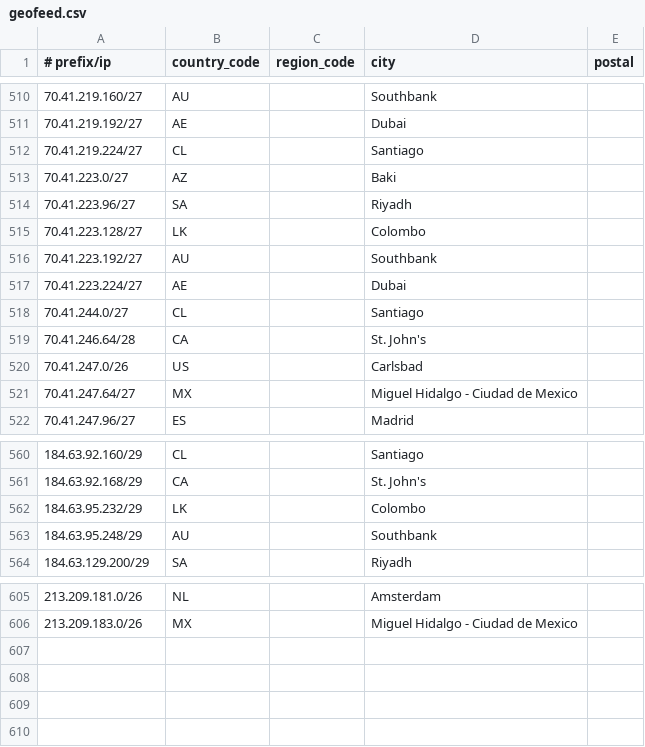
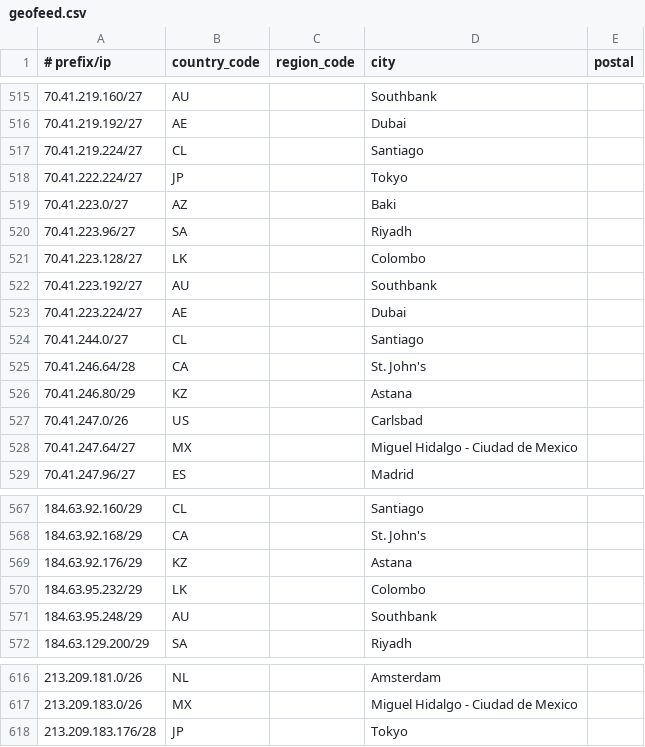
Before and after one commit to Viasat/geofeed, a CSV file: geofeed.csv, drawn as a sheet; only a part is shown, gaps mark what is left out; the diff covers the shown part only; the diff names each change by its address in the sheet, - before the commit and + after, or states it on an @@ line.

```diff
--- a/geofeed.csv
+++ b/geofeed.csv
+row 518: 70.41.222.224/27 | JP |  | Tokyo
+row 526: 70.41.246.80/29 | KZ |  | Astana
+row 569: 184.63.92.176/29 | KZ |  | Astana
+row 618: 213.209.183.176/28 | JP |  | Tokyo
```
Also changed, not shown: 8 added rows elsewhere in this file.
